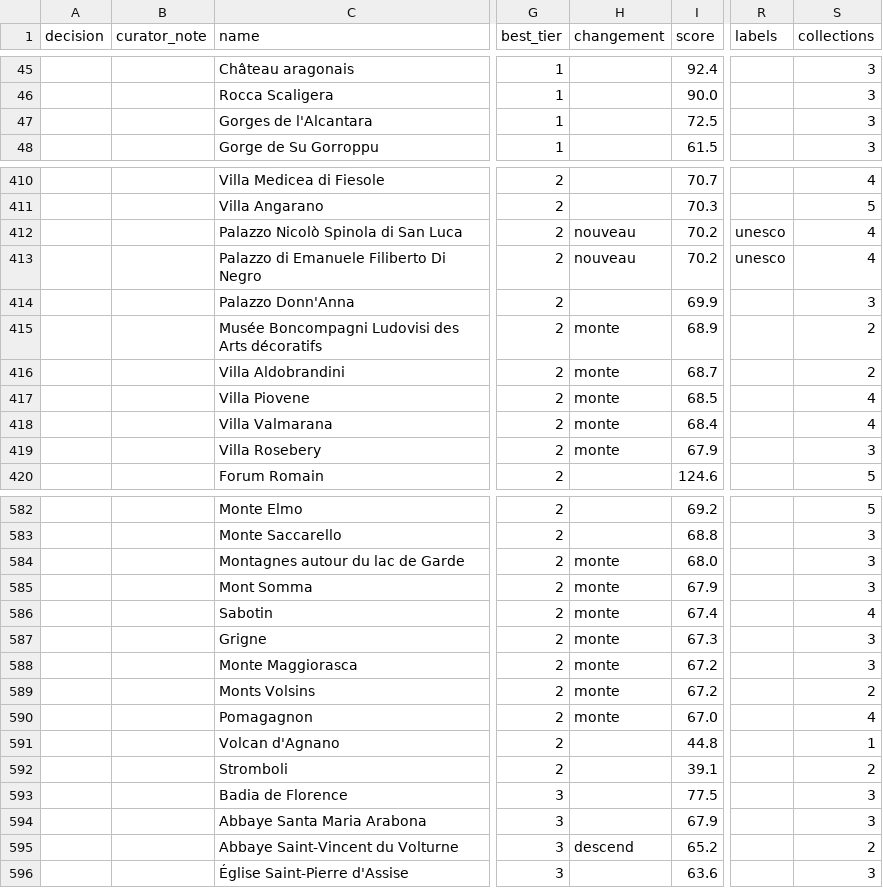
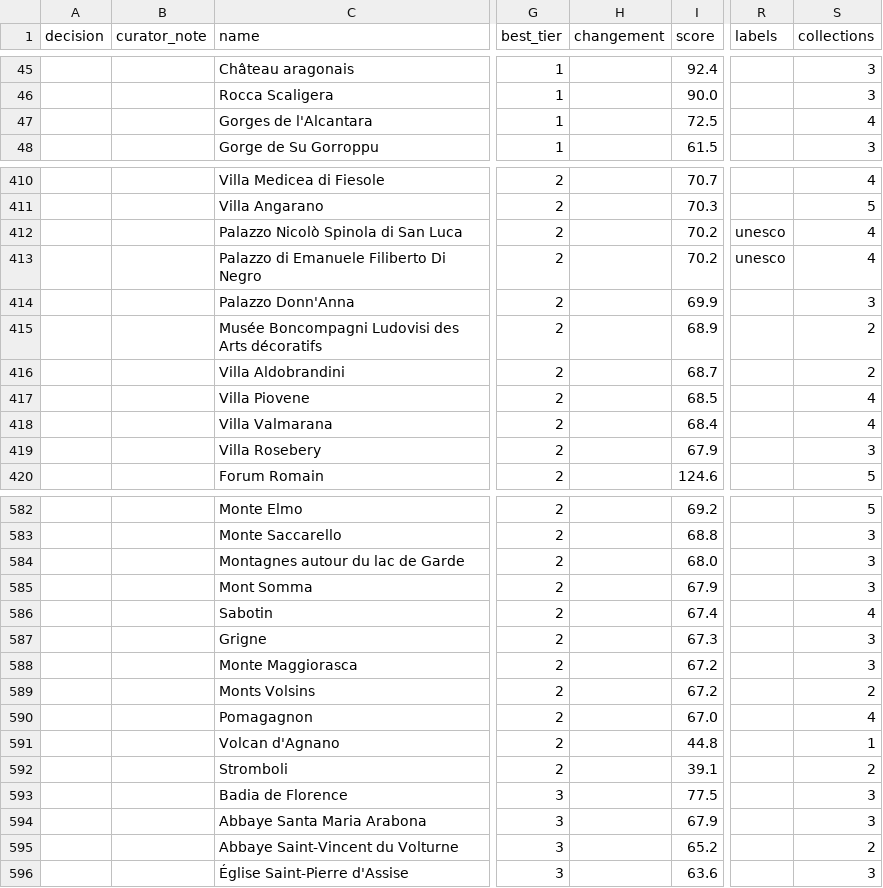
Before and after one commit to alexnr10/roam, a CSV file: pipeline/data/it/out/review.csv, drawn as a sheet; only a part is shown, gaps mark what is left out; the diff covers the shown part only; the diff names each change by its address in the sheet, - before the commit and + after, or states it on an @@ line.

```diff
--- a/pipeline/data/it/out/review.csv
+++ b/pipeline/data/it/out/review.csv
-S47 (collections): 3
+S47 (collections): 4
-H412:H413 (changement): nouveau
+H412:H413 (changement): (empty)
-H415:H419 (changement): monte
+H415:H419 (changement): (empty)
-H584:H590 (changement): monte
+H584:H590 (changement): (empty)
-H595 (changement): descend
+H595 (changement): (empty)
```
Also changed, not shown: 120 edited cells elsewhere in this file, 5 other files.
